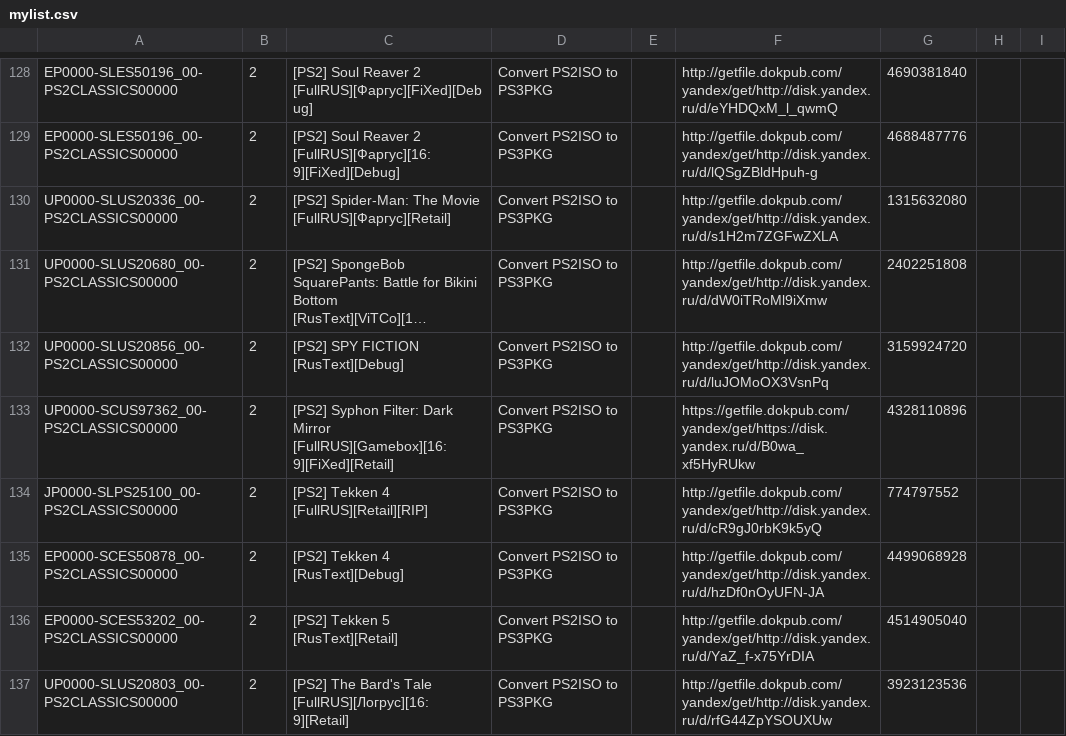
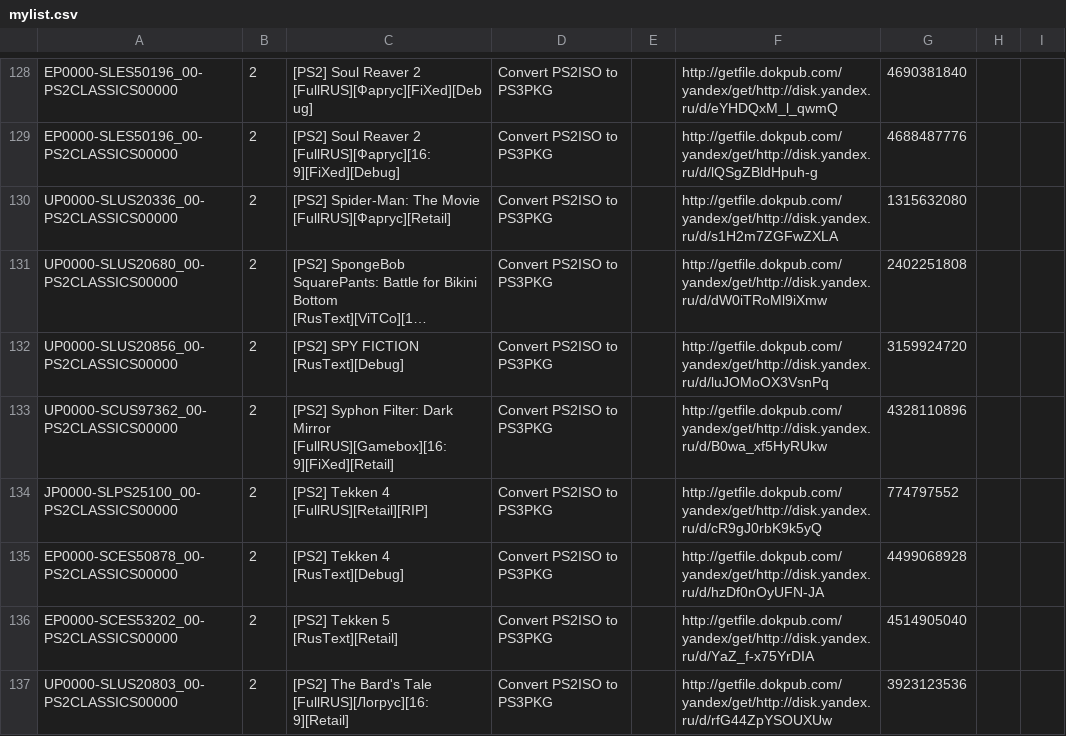
Before and after one commit to nikolaevich23/pkgi, a CSV file: mylist.csv, drawn as a sheet; only a part is shown, gaps mark what is left out; long unchanged cells end in …; the diff names each change by its address in the sheet, - before the commit and + after, or states it on an @@ line.

Commit message:
Update mylist.csv

```diff
--- a/mylist.csv
+++ b/mylist.csv
-F133: https://getfile.dokpub.com/yandex/get/https://disk.yandex.ru/d/B0wa_xf5HyRUkw
+F133: http://getfile.dokpub.com/yandex/get/http://disk.yandex.ru/d/B0wa_xf5HyRUkw
```
